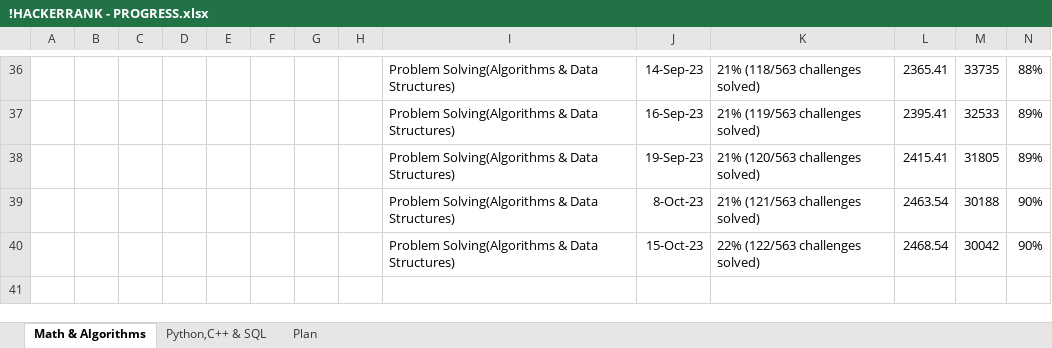
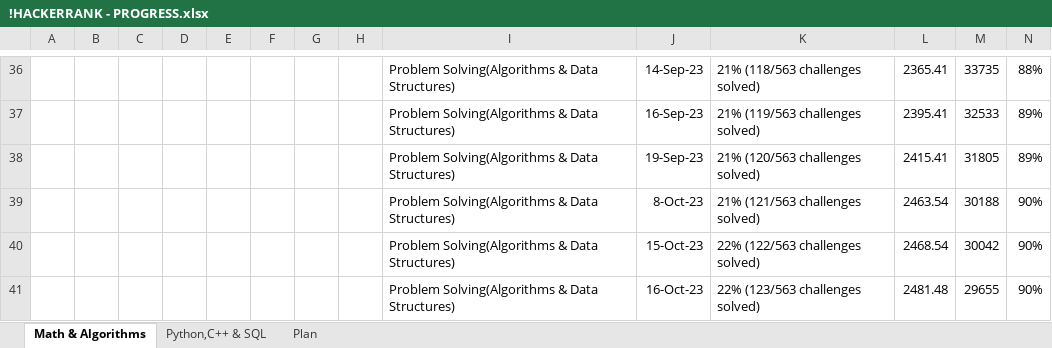
Before and after one commit to osadly/HackerRank, an Excel workbook: !HACKERRANK - PROGRESS.xlsx, sheet Math & Algorithms, drawn as a sheet; only a part is shown, gaps mark what is left out; values as stored, in another font and other column widths than the file's, no borders; table styles not drawn; the diff names each change by its address in the sheet, - before the commit and + after, or states it on an @@ line.

Commit message:
Add files via upload

```diff
--- a/!HACKERRANK - PROGRESS.xlsx (sheet Math & Algorithms)
+++ b/!HACKERRANK - PROGRESS.xlsx (sheet Math & Algorithms)
+row 41:  |  |  |  |  |  |  |  | Problem Solving(Algorithms & Data Structures) | 16-Oct-23 | 22% (123/563 challenges solved) | 2481.48 | 29655 | 90%
```
